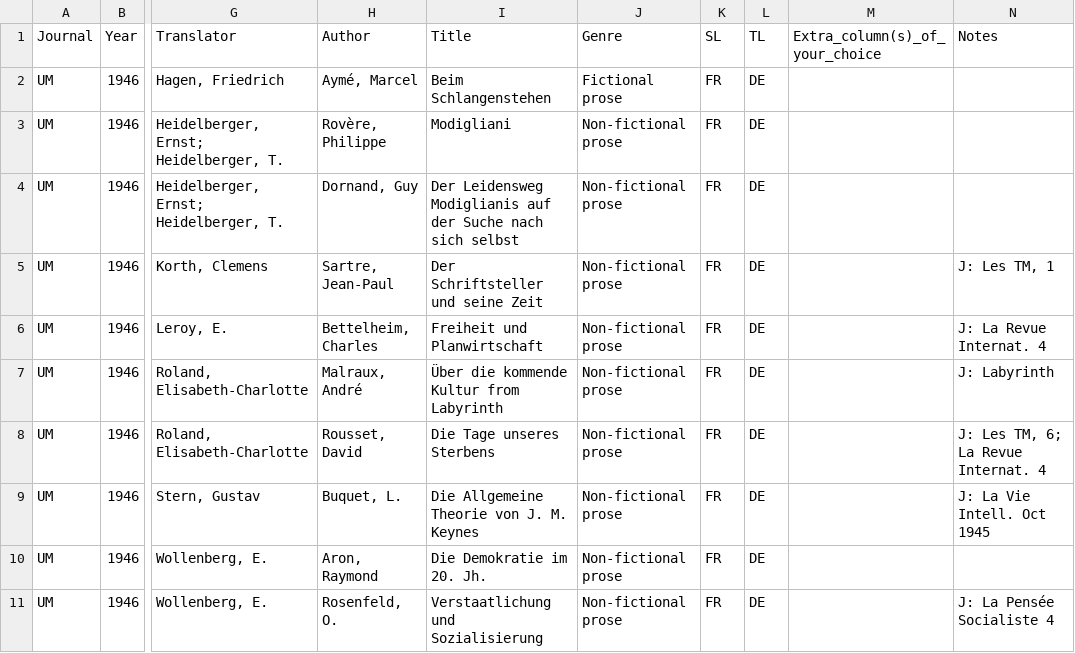
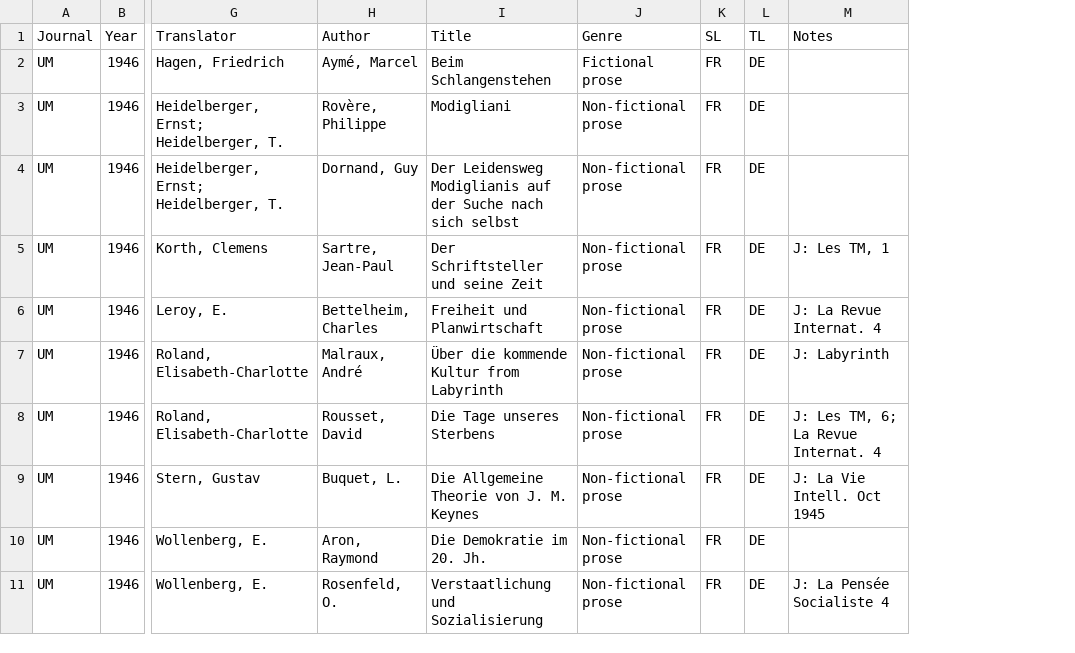
Before and after one commit to Spaces-of-Translation/SpaTrEM_Database, a CSV file: Dataset_samples/UM_Translations.csv, drawn as a sheet; only a part is shown, gaps mark what is left out; the diff names each change by its address in the sheet, - before the commit and + after, or states it on an @@ line.

```diff
--- a/Dataset_samples/UM_Translations.csv
+++ b/Dataset_samples/UM_Translations.csv
-column M (Extra_column(s)_of_your_choice), empty
```
Also changed, not shown: Dataset_samples/KA_Translations.csv, 1 other file.
